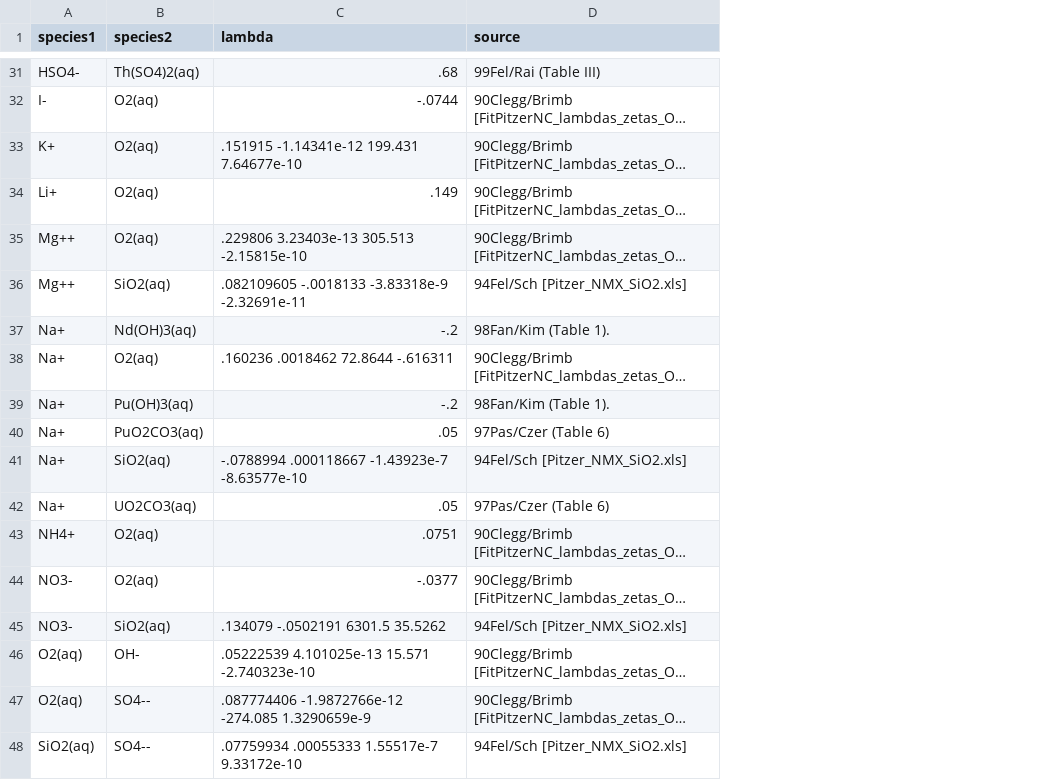
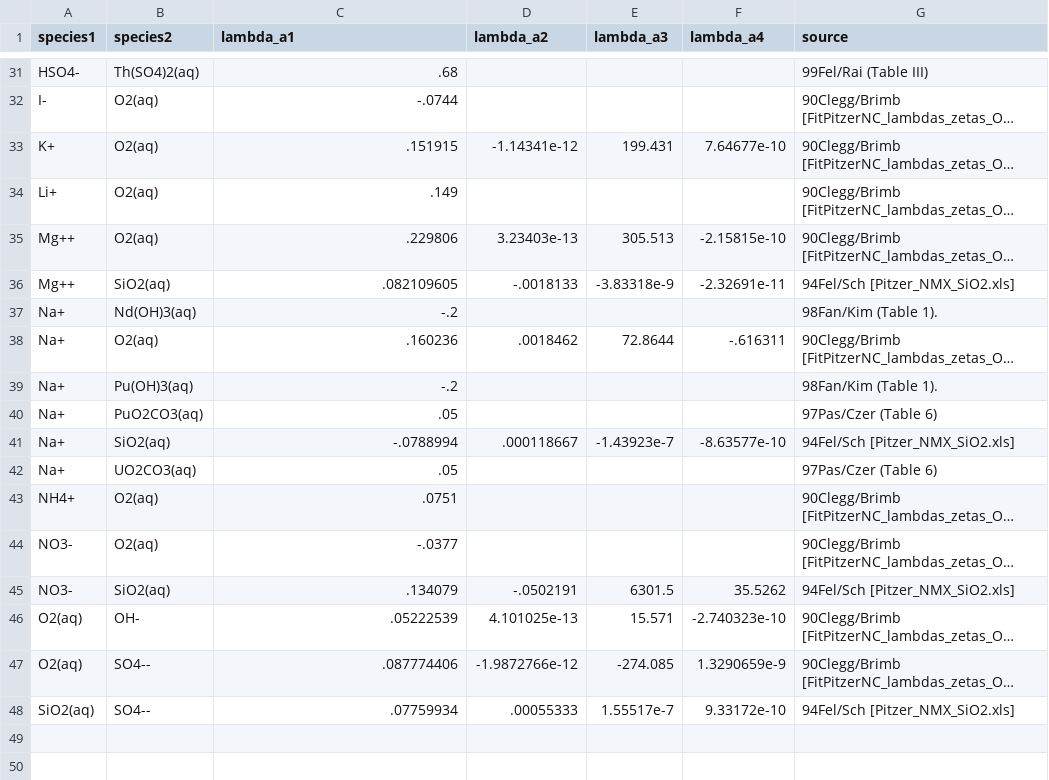
Before and after one commit to clara-o-d/hygroscopic-salts, a CSV file: data/parsed_thermodb/pitzer_lambda.csv, drawn as a sheet; only a part is shown, gaps mark what is left out; long unchanged cells end in …; the diff covers the shown part only; the diff names each change by its address in the sheet, - before the commit and + after, or states it on an @@ line.

```diff
--- a/data/parsed_thermodb/pitzer_lambda.csv
+++ b/data/parsed_thermodb/pitzer_lambda.csv
+column D (lambda_a2), rows 33-48: -1.14341e-12 |  | 3.23403e-13 | -.0018133 |  | .0018462 |  |  | .000118667 |  |  |  | -.0502191 | 4.101025e-13 | -1.9872766e-12 | .00055333
+column E (lambda_a3), rows 33-48: 199.431 |  | 305.513 | -3.83318e-9 |  | 72.8644 |  |  | -1.43923e-7 |  |  |  | 6301.5 | 15.571 | -274.085 | 1.55517e-7
+column F (lambda_a4), rows 33-48: 7.64677e-10 |  | -2.15815e-10 | -2.32691e-11 |  | -.616311 |  |  | -8.63577e-10 |  |  |  | 35.5262 | -2.740323e-10 | 1.3290659e-9 | 9.33172e-10
-C1: lambda
+C1: lambda_a1
-C33 (lambda_a1): .151915 -1.14341e-12 199.431 7.64677e-10
+C33 (lambda_a1): .151915
-C35 (lambda_a1): .229806 3.23403e-13 305.513 -2.15815e-10
+C35 (lambda_a1): .229806
-C36 (lambda_a1): .082109605 -.0018133 -3.83318e-9 -2.32691e-11
+C36 (lambda_a1): .082109605
-C38 (lambda_a1): .160236 .0018462 72.8644 -.616311
+C38 (lambda_a1): .160236
-C41 (lambda_a1): -.0788994 .000118667 -1.43923e-7 -8.63577e-10
+C41 (lambda_a1): -.0788994
-C45 (lambda_a1): .134079 -.0502191 6301.5 35.5262
+C45 (lambda_a1): .134079
-C46 (lambda_a1): .05222539 4.101025e-13 15.571 -2.740323e-10
+C46 (lambda_a1): .05222539
-C47 (lambda_a1): .087774406 -1.9872766e-12 -274.085 1.3290659e-9
+C47 (lambda_a1): .087774406
-C48 (lambda_a1): .07759934 .00055333 1.55517e-7 9.33172e-10
+C48 (lambda_a1): .07759934
```
Also changed, not shown: 10 edited cells elsewhere in this file, data/parsed_thermodb/pitzer_binary.csv, data/parsed_thermodb/pitzer_psi.csv, 22 other files.
